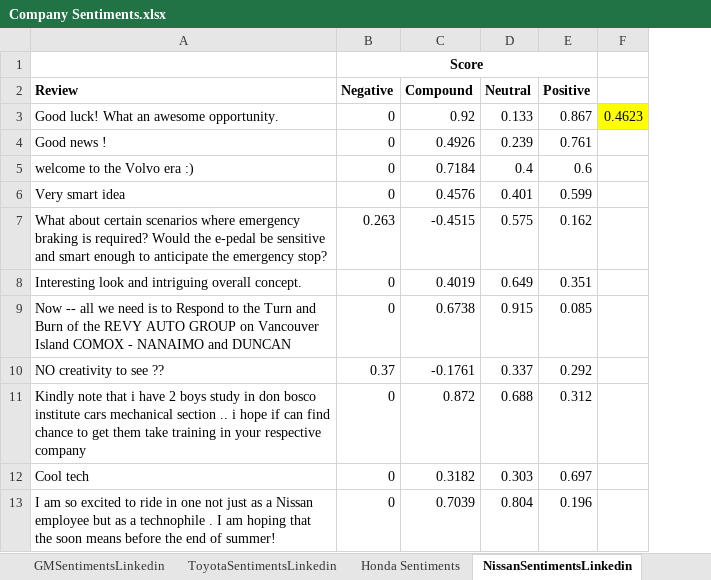
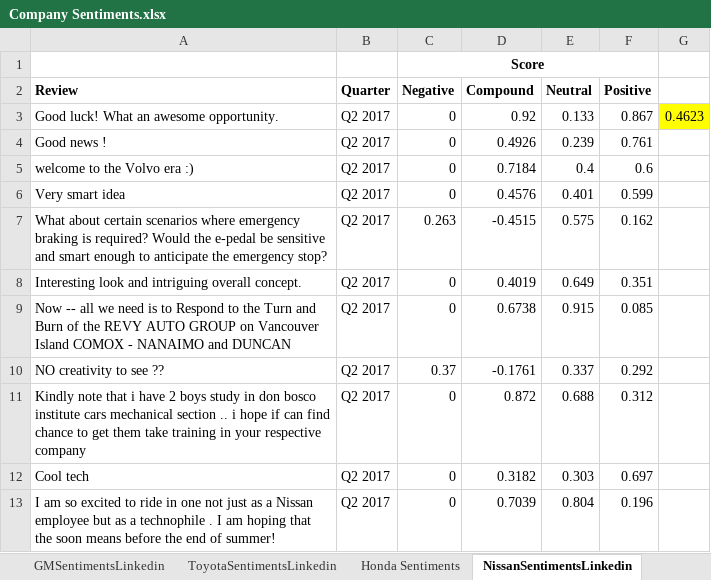
Before and after one commit to rshahabadi1987/senantech, an Excel workbook: Data/Company Sentiments.xlsx, sheet NissanSentimentsLinkedin, drawn as a sheet; only a part is shown; values as stored, in another font and other column widths than the file's, no borders; the diff names each change by its address in the sheet, - before the commit and + after, or states it on an @@ line.

Commit message:
LinkedIn Data Uploaded

```diff
--- a/Data/Company Sentiments.xlsx (sheet NissanSentimentsLinkedin)
+++ b/Data/Company Sentiments.xlsx (sheet NissanSentimentsLinkedin)
+column B (Quarter), rows 3-13: all Q2 2017
```
Also changed, not shown: sheet ToyotaSentimentsLinkedin, sheet GMSentimentsLinkedin, formulas that keep their value, charts or pictures.
